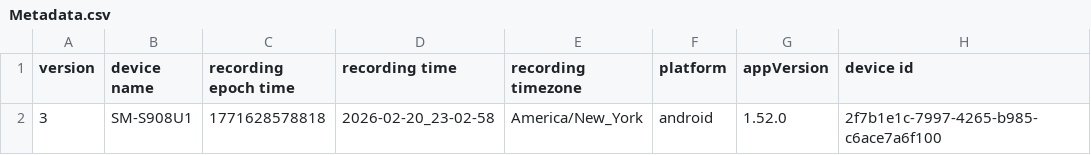
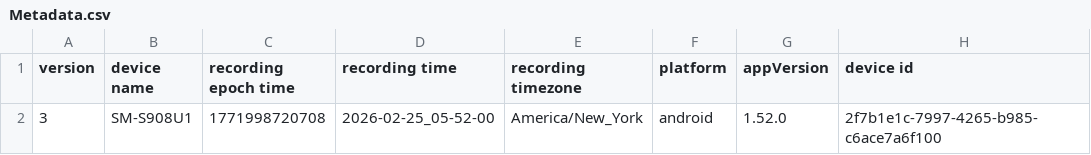
Before and after one commit to art5ky/CS530-Homework1, a CSV file: data/Metadata.csv, drawn as a sheet; only a part is shown; the diff names each change by its address in the sheet, - before the commit and + after, or states it on an @@ line.

```diff
--- a/data/Metadata.csv
+++ b/data/Metadata.csv
-C2 (recording epoch time): 1771628578818
+C2 (recording epoch time): 1771998720708
-D2 (recording time): 2026-02-20_23-02-58
+D2 (recording time): 2026-02-25_05-52-00
```
Also changed, not shown: 10 other files.
